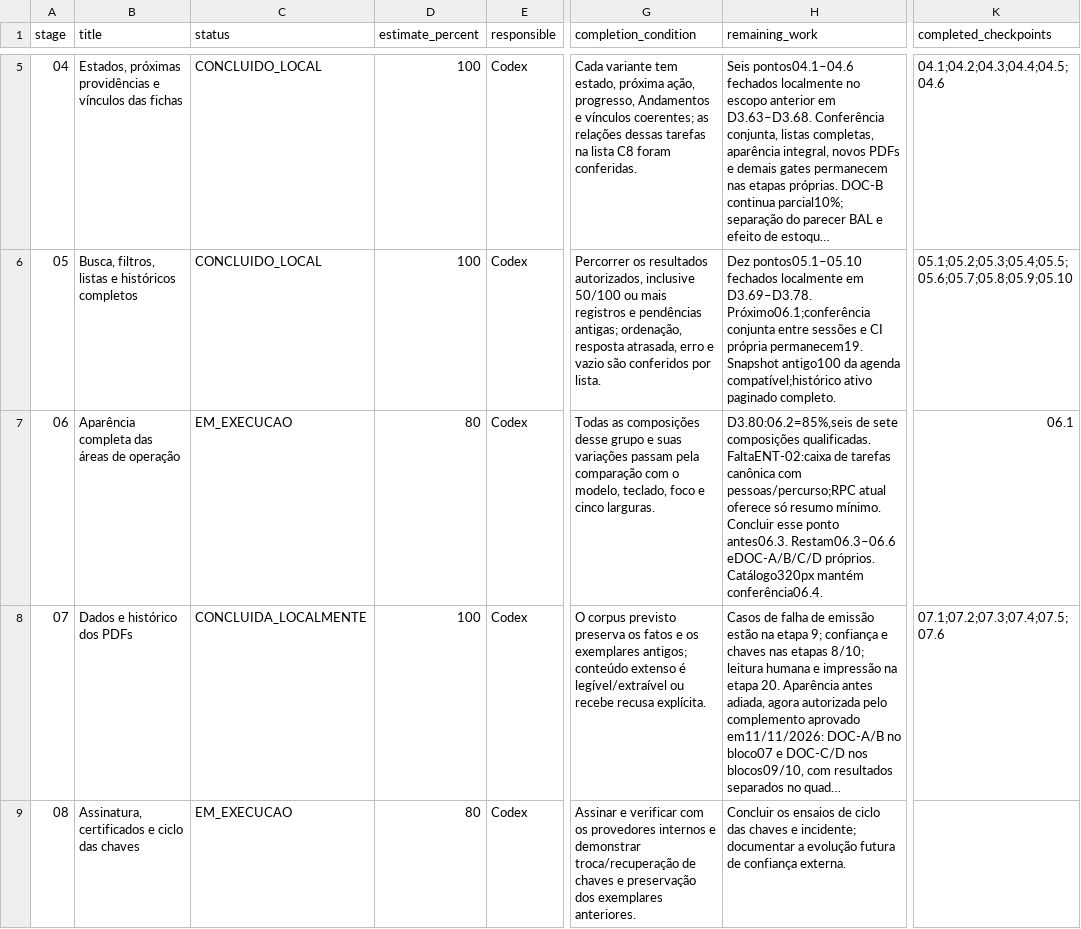
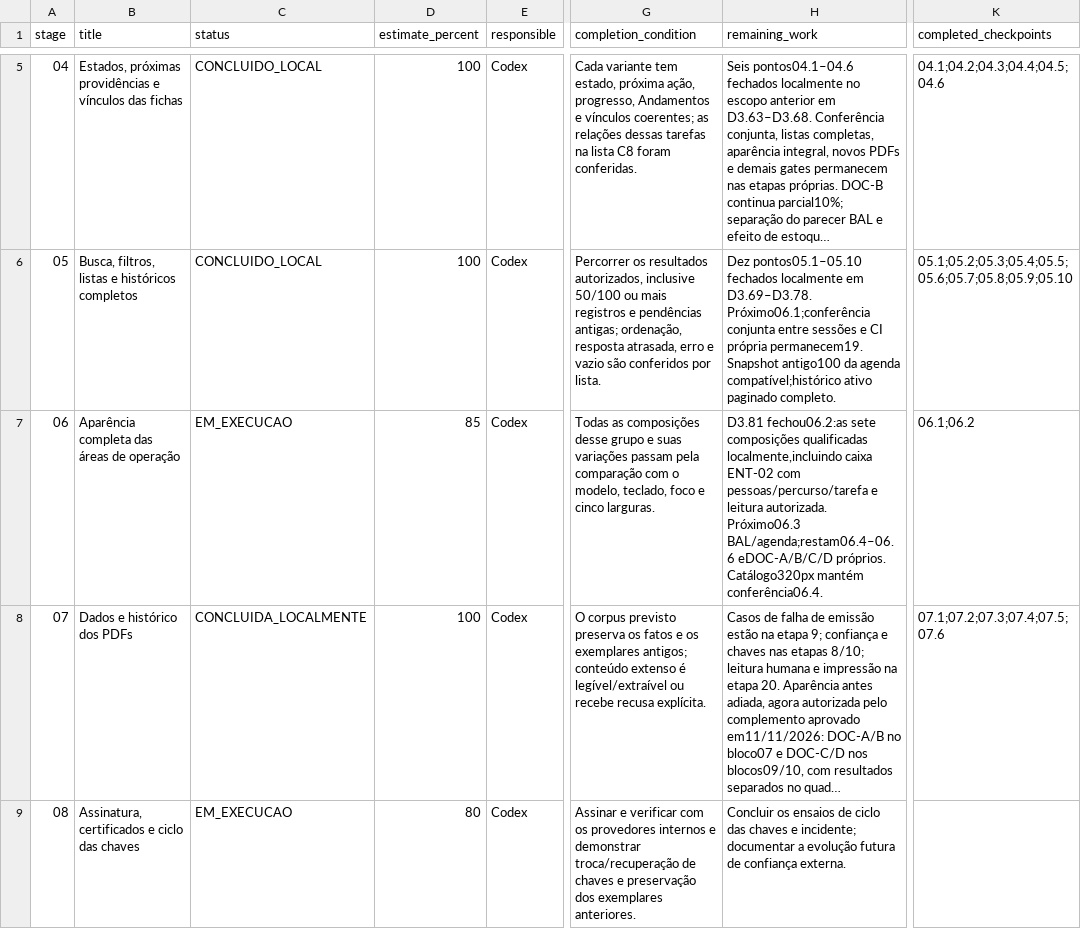
Before and after one commit to RMZZFAJ/home-care-assistant, a CSV file: docs/audits/D/D-B/EXECUTION_STAGES.csv, drawn as a sheet; only a part is shown, gaps mark what is left out; long unchanged cells end in …; the diff names each change by its address in the sheet, - before the commit and + after, or states it on an @@ line.

```diff
--- a/docs/audits/D/D-B/EXECUTION_STAGES.csv
+++ b/docs/audits/D/D-B/EXECUTION_STAGES.csv
-D7 (estimate_percent): 80
+D7 (estimate_percent): 85
-H7 (remaining_work): D3.80:06.2=85%,seis de sete composições qualificadas. FaltaENT-02:caixa de tarefas canônica com pessoas/percurso;RPC atual oferece só resumo mínimo. Concluir esse ponto antes06.3. Restam06.3–06.6 eDOC-A/B/C/D próprios.…
+H7 (remaining_work): D3.81 fechou06.2:as sete composições qualificadas localmente,incluindo caixa ENT-02 com pessoas/percurso/tarefa e leitura autorizada. Próximo06.3 BAL/agenda;restam06.4–06.6 eDOC-A/B/C/D próprios.…
-K7 (completed_checkpoints): 06.1
+K7 (completed_checkpoints): 06.1;06.2
```
Also changed, not shown: docs/audits/D/D-B/ACCEPTANCE_EXECUTION.csv, docs/audits/D/D-B/UI_MODEL_ACCEPTANCE.csv, 20 other files.
